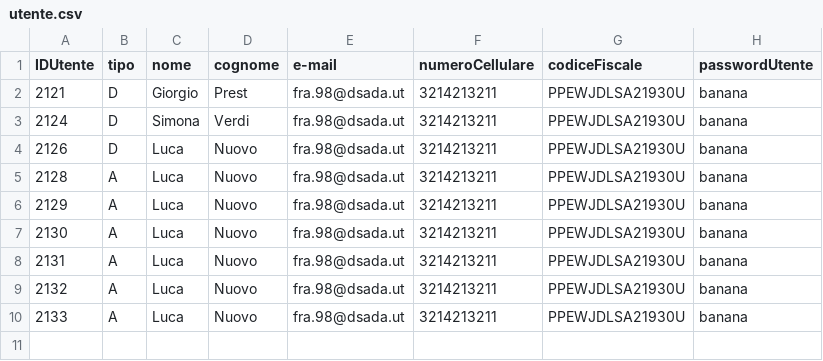
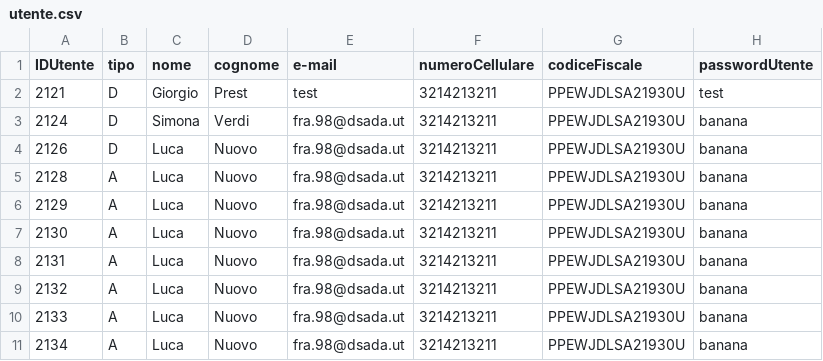
Before and after one commit to Franc3sco07/Cinema_Progetto, a CSV file: out/production/Cinema_Progetto/progetto/database/utente.csv, drawn as a sheet.

```diff
--- a/out/production/Cinema_Progetto/progetto/database/utente.csv
+++ b/out/production/Cinema_Progetto/progetto/database/utente.csv
@@ -1,3 +1,3 @@
 IDUtente, tipo, nome, cognome, e-mail, numeroCellulare, codiceFiscale, passwordUtente
-2121, D, Giorgio, Prest, fra.98@dsada.ut, 3214213211, PPEWJDLSA21930U, banana
+2121, D, Giorgio, Prest, test, 3214213211, PPEWJDLSA21930U, test
 2124, D, Simona, Verdi, fra.98@dsada.ut, 3214213211, PPEWJDLSA21930U, banana
@@ -10 +10,2 @@ IDUtente, tipo, nome, cognome, e-mail, numeroCellulare, codiceFiscale, passwordU
 2133,A, Luca, Nuovo, fra.98@dsada.ut, 3214213211, PPEWJDLSA21930U, banana
+2134,A, Luca, Nuovo, fra.98@dsada.ut, 3214213211, PPEWJDLSA21930U, banana
```
Also changed, not shown: out/production/Cinema_Progetto/progetto/database/film.csv, out/production/Cinema_Progetto/progetto/database/proiezione.csv, 48 other files.
